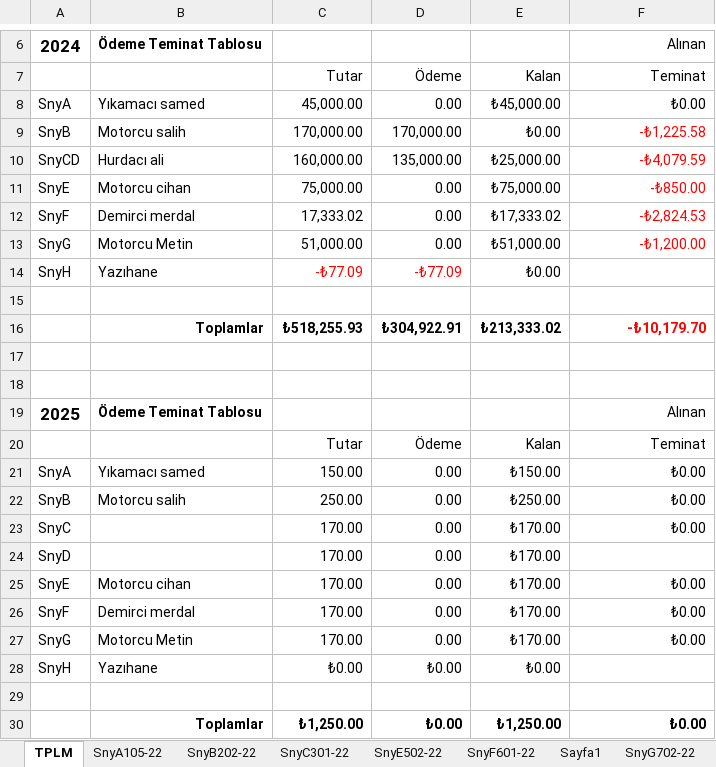
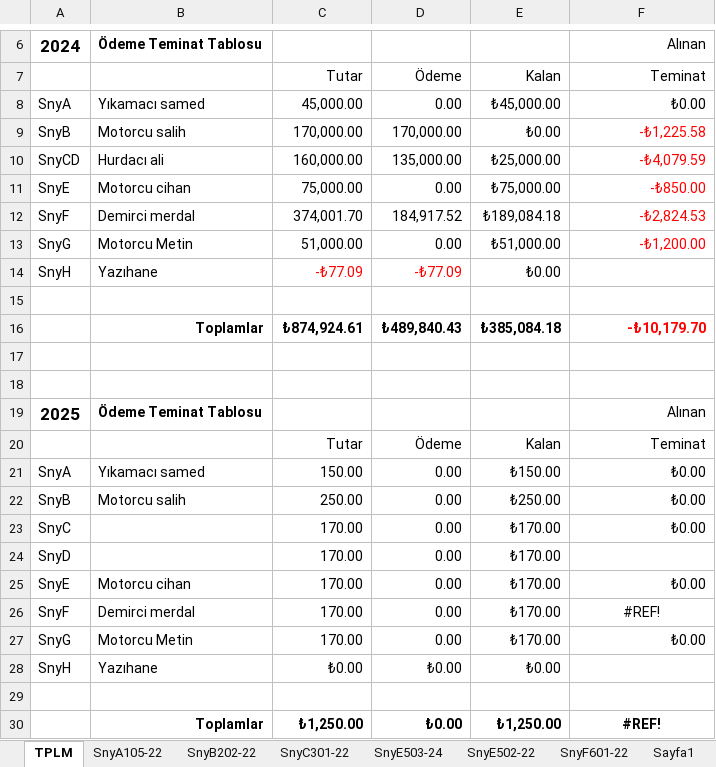
Before and after one commit to roboturx/tdy, an Excel workbook: 02-24-sny.xlsx, sheet TPLM, drawn as a sheet; only a part is shown, gaps mark what is left out; values as stored, in another font and other column widths than the file's, no borders; the diff names each change by its address in the sheet, - before the commit and + after, or states it on an @@ line.

```diff
--- a/02-24-sny.xlsx (sheet TPLM)
+++ b/02-24-sny.xlsx (sheet TPLM)
+sheet tab: SnyE503-24
-C12: 17,333.02
+C12: 374,001.70
-D12: 0.00
+D12: 184,917.52
-E12: ₺17,333.02
+E12: ₺189,084.18
-C16: ₺518,255.93
+C16: ₺874,924.61
-D16: ₺304,922.91
+D16: ₺489,840.43
-E16: ₺213,333.02
+E16: ₺385,084.18
-F26: ₺0.00
+F26: #REF!
-F26 alignment: right
+F26 alignment: center
-F30: ₺0.00
+F30: #REF!
-F30 alignment: right
+F30 alignment: center
```
Also changed, not shown: sheet SnyF601-22, sheet Sayfa1, sheet SnyE502-22, formulas that keep their value, 04-24-Gnlkx.xlsx, 05-24-YTRM.xlsx, 2 other files.
